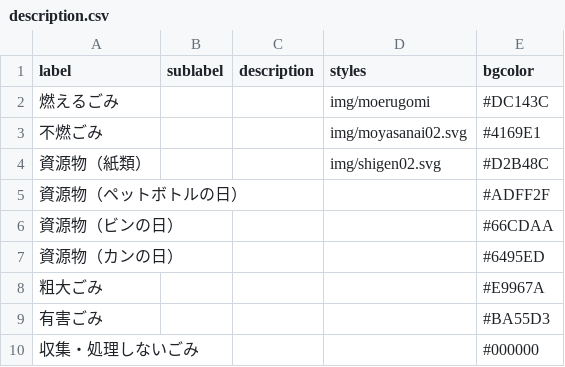
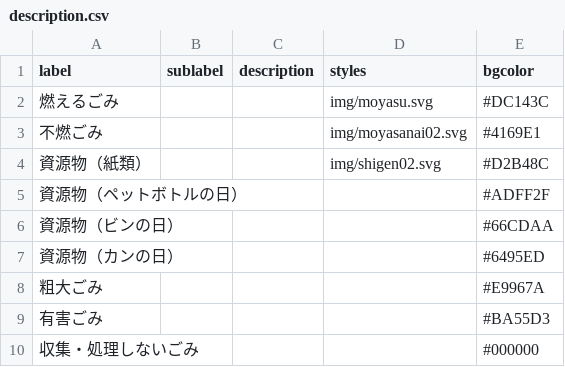
Before and after one commit to codeforkanazawa-org/5374, a CSV file: data/description.csv, drawn as a sheet.

Commit message:
Update description.csv

```diff
--- a/data/description.csv
+++ b/data/description.csv
@@ -1,3 +1,3 @@
 label,sublabel,description,styles,bgcolor
-燃えるごみ,,,img/moerugomi,#DC143C
+燃えるごみ,,,img/moyasu.svg,#DC143C
 不燃ごみ,,,img/moyasanai02.svg,#4169E1
```
